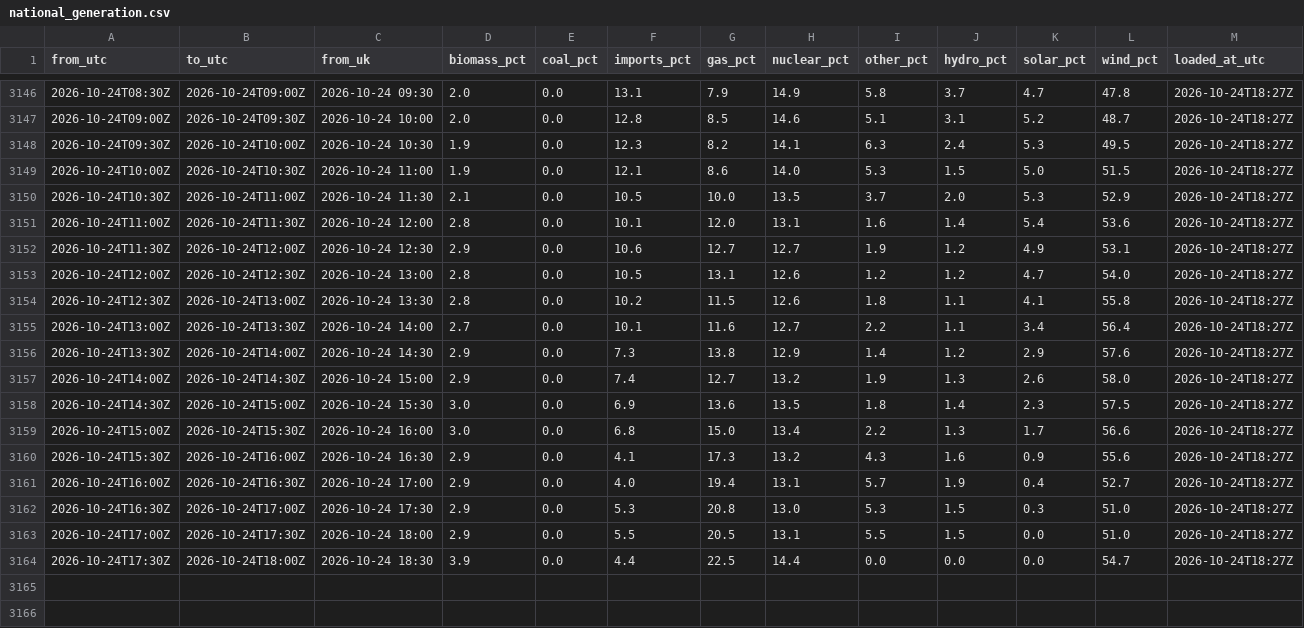
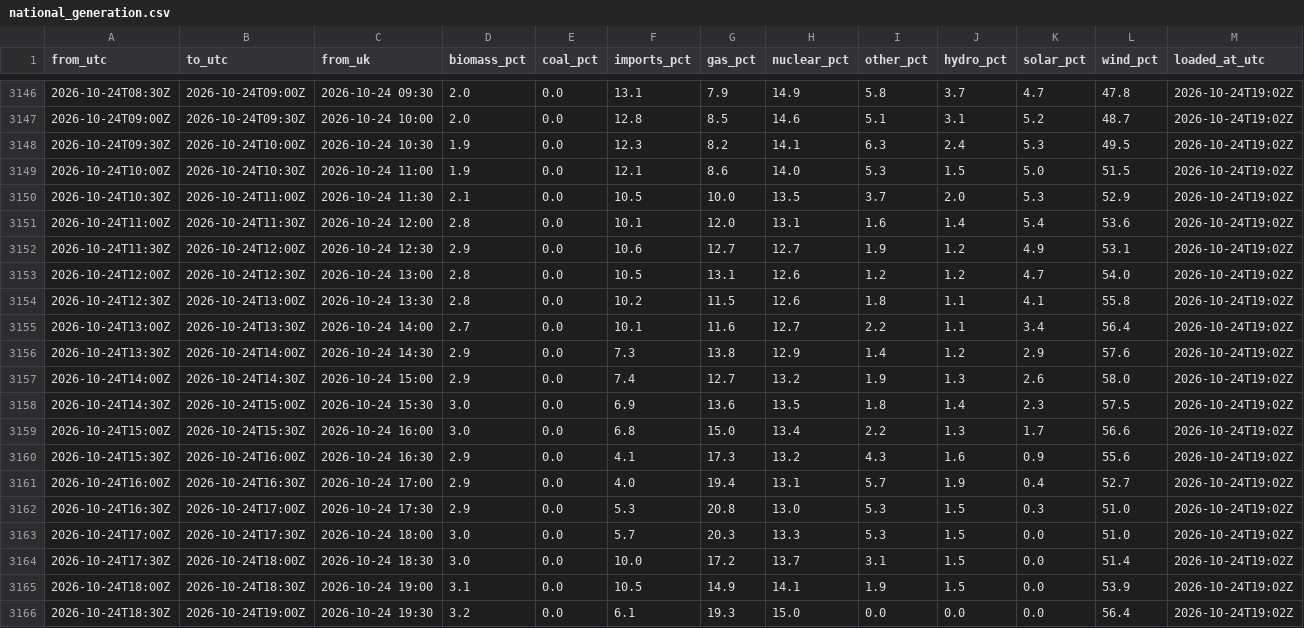
Before and after one commit to raphaliyarohit-collab/uk-grid-carbon, a CSV file: data/national_generation.csv, drawn as a sheet; only a part is shown, gaps mark what is left out; the diff covers the shown part only.

```diff
--- a/data/national_generation.csv
+++ b/data/national_generation.csv
@@ -3146,19 +3146,21 @@ from_utc,to_utc,from_uk,biomass_pct,coal_pct,imports_pct,gas_pct,nuclear_pct,oth
-2026-10-24T08:30Z,2026-10-24T09:00Z,2026-10-24 09:30,2.0,0.0,13.1,7.9,14.9,5.8,3.7,4.7,47.8,2026-10-24T18:27Z
-2026-10-24T09:00Z,2026-10-24T09:30Z,2026-10-24 10:00,2.0,0.0,12.8,8.5,14.6,5.1,3.1,5.2,48.7,2026-10-24T18:27Z
-2026-10-24T09:30Z,2026-10-24T10:00Z,2026-10-24 10:30,1.9,0.0,12.3,8.2,14.1,6.3,2.4,5.3,49.5,2026-10-24T18:27Z
-2026-10-24T10:00Z,2026-10-24T10:30Z,2026-10-24 11:00,1.9,0.0,12.1,8.6,14.0,5.3,1.5,5.0,51.5,2026-10-24T18:27Z
-2026-10-24T10:30Z,2026-10-24T11:00Z,2026-10-24 11:30,2.1,0.0,10.5,10.0,13.5,3.7,2.0,5.3,52.9,2026-10-24T18:27Z
-2026-10-24T11:00Z,2026-10-24T11:30Z,2026-10-24 12:00,2.8,0.0,10.1,12.0,13.1,1.6,1.4,5.4,53.6,2026-10-24T18:27Z
-2026-10-24T11:30Z,2026-10-24T12:00Z,2026-10-24 12:30,2.9,0.0,10.6,12.7,12.7,1.9,1.2,4.9,53.1,2026-10-24T18:27Z
-2026-10-24T12:00Z,2026-10-24T12:30Z,2026-10-24 13:00,2.8,0.0,10.5,13.1,12.6,1.2,1.2,4.7,54.0,2026-10-24T18:27Z
-2026-10-24T12:30Z,2026-10-24T13:00Z,2026-10-24 13:30,2.8,0.0,10.2,11.5,12.6,1.8,1.1,4.1,55.8,2026-10-24T18:27Z
-2026-10-24T13:00Z,2026-10-24T13:30Z,2026-10-24 14:00,2.7,0.0,10.1,11.6,12.7,2.2,1.1,3.4,56.4,2026-10-24T18:27Z
-2026-10-24T13:30Z,2026-10-24T14:00Z,2026-10-24 14:30,2.9,0.0,7.3,13.8,12.9,1.4,1.2,2.9,57.6,2026-10-24T18:27Z
-2026-10-24T14:00Z,2026-10-24T14:30Z,2026-10-24 15:00,2.9,0.0,7.4,12.7,13.2,1.9,1.3,2.6,58.0,2026-10-24T18:27Z
-2026-10-24T14:30Z,2026-10-24T15:00Z,2026-10-24 15:30,3.0,0.0,6.9,13.6,13.5,1.8,1.4,2.3,57.5,2026-10-24T18:27Z
-2026-10-24T15:00Z,2026-10-24T15:30Z,2026-10-24 16:00,3.0,0.0,6.8,15.0,13.4,2.2,1.3,1.7,56.6,2026-10-24T18:27Z
-2026-10-24T15:30Z,2026-10-24T16:00Z,2026-10-24 16:30,2.9,0.0,4.1,17.3,13.2,4.3,1.6,0.9,55.6,2026-10-24T18:27Z
-2026-10-24T16:00Z,2026-10-24T16:30Z,2026-10-24 17:00,2.9,0.0,4.0,19.4,13.1,5.7,1.9,0.4,52.7,2026-10-24T18:27Z
-2026-10-24T16:30Z,2026-10-24T17:00Z,2026-10-24 17:30,2.9,0.0,5.3,20.8,13.0,5.3,1.5,0.3,51.0,2026-10-24T18:27Z
-2026-10-24T17:00Z,2026-10-24T17:30Z,2026-10-24 18:00,2.9,0.0,5.5,20.5,13.1,5.5,1.5,0.0,51.0,2026-10-24T18:27Z
-2026-10-24T17:30Z,2026-10-24T18:00Z,2026-10-24 18:30,3.9,0.0,4.4,22.5,14.4,0.0,0.0,0.0,54.7,2026-10-24T18:27Z
+2026-10-24T08:30Z,2026-10-24T09:00Z,2026-10-24 09:30,2.0,0.0,13.1,7.9,14.9,5.8,3.7,4.7,47.8,2026-10-24T19:02Z
+2026-10-24T09:00Z,2026-10-24T09:30Z,2026-10-24 10:00,2.0,0.0,12.8,8.5,14.6,5.1,3.1,5.2,48.7,2026-10-24T19:02Z
+2026-10-24T09:30Z,2026-10-24T10:00Z,2026-10-24 10:30,1.9,0.0,12.3,8.2,14.1,6.3,2.4,5.3,49.5,2026-10-24T19:02Z
+2026-10-24T10:00Z,2026-10-24T10:30Z,2026-10-24 11:00,1.9,0.0,12.1,8.6,14.0,5.3,1.5,5.0,51.5,2026-10-24T19:02Z
+2026-10-24T10:30Z,2026-10-24T11:00Z,2026-10-24 11:30,2.1,0.0,10.5,10.0,13.5,3.7,2.0,5.3,52.9,2026-10-24T19:02Z
+2026-10-24T11:00Z,2026-10-24T11:30Z,2026-10-24 12:00,2.8,0.0,10.1,12.0,13.1,1.6,1.4,5.4,53.6,2026-10-24T19:02Z
+2026-10-24T11:30Z,2026-10-24T12:00Z,2026-10-24 12:30,2.9,0.0,10.6,12.7,12.7,1.9,1.2,4.9,53.1,2026-10-24T19:02Z
+2026-10-24T12:00Z,2026-10-24T12:30Z,2026-10-24 13:00,2.8,0.0,10.5,13.1,12.6,1.2,1.2,4.7,54.0,2026-10-24T19:02Z
+2026-10-24T12:30Z,2026-10-24T13:00Z,2026-10-24 13:30,2.8,0.0,10.2,11.5,12.6,1.8,1.1,4.1,55.8,2026-10-24T19:02Z
+2026-10-24T13:00Z,2026-10-24T13:30Z,2026-10-24 14:00,2.7,0.0,10.1,11.6,12.7,2.2,1.1,3.4,56.4,2026-10-24T19:02Z
+2026-10-24T13:30Z,2026-10-24T14:00Z,2026-10-24 14:30,2.9,0.0,7.3,13.8,12.9,1.4,1.2,2.9,57.6,2026-10-24T19:02Z
+2026-10-24T14:00Z,2026-10-24T14:30Z,2026-10-24 15:00,2.9,0.0,7.4,12.7,13.2,1.9,1.3,2.6,58.0,2026-10-24T19:02Z
+2026-10-24T14:30Z,2026-10-24T15:00Z,2026-10-24 15:30,3.0,0.0,6.9,13.6,13.5,1.8,1.4,2.3,57.5,2026-10-24T19:02Z
+2026-10-24T15:00Z,2026-10-24T15:30Z,2026-10-24 16:00,3.0,0.0,6.8,15.0,13.4,2.2,1.3,1.7,56.6,2026-10-24T19:02Z
+2026-10-24T15:30Z,2026-10-24T16:00Z,2026-10-24 16:30,2.9,0.0,4.1,17.3,13.2,4.3,1.6,0.9,55.6,2026-10-24T19:02Z
+2026-10-24T16:00Z,2026-10-24T16:30Z,2026-10-24 17:00,2.9,0.0,4.0,19.4,13.1,5.7,1.9,0.4,52.7,2026-10-24T19:02Z
+2026-10-24T16:30Z,2026-10-24T17:00Z,2026-10-24 17:30,2.9,0.0,5.3,20.8,13.0,5.3,1.5,0.3,51.0,2026-10-24T19:02Z
+2026-10-24T17:00Z,2026-10-24T17:30Z,2026-10-24 18:00,3.0,0.0,5.7,20.3,13.3,5.3,1.5,0.0,51.0,2026-10-24T19:02Z
+2026-10-24T17:30Z,2026-10-24T18:00Z,2026-10-24 18:30,3.0,0.0,10.0,17.2,13.7,3.1,1.5,0.0,51.4,2026-10-24T19:02Z
+2026-10-24T18:00Z,2026-10-24T18:30Z,2026-10-24 19:00,3.1,0.0,10.5,14.9,14.1,1.9,1.5,0.0,53.9,2026-10-24T19:02Z
+2026-10-24T18:30Z,2026-10-24T19:00Z,2026-10-24 19:30,3.2,0.0,6.1,19.3,15.0,0.0,0.0,0.0,56.4,2026-10-24T19:02Z
```
Also changed, not shown: 27 edited cells elsewhere in this file, data/national_intensity.csv, data/regional_forecast_48h.csv, 1 other file.
